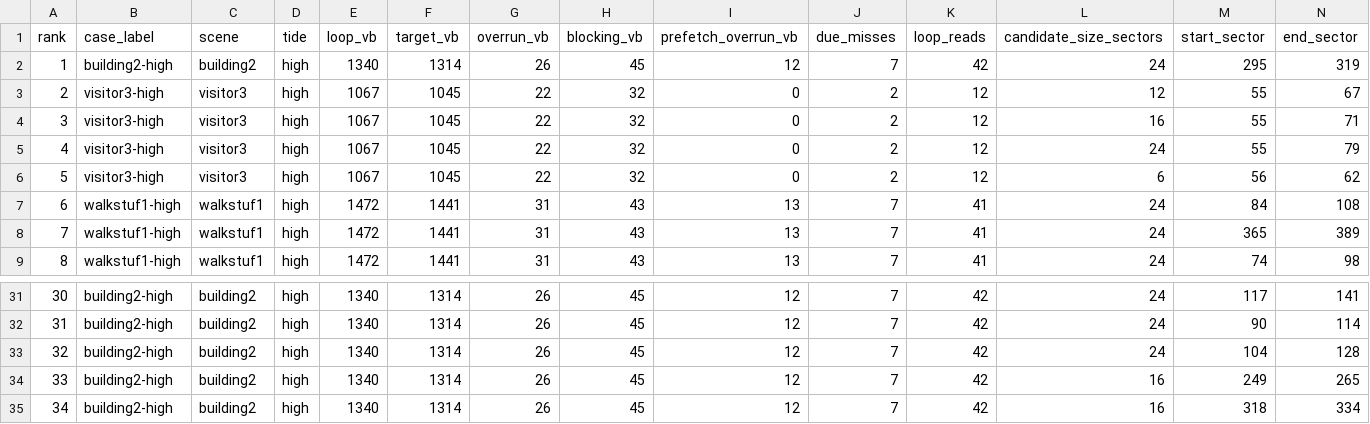
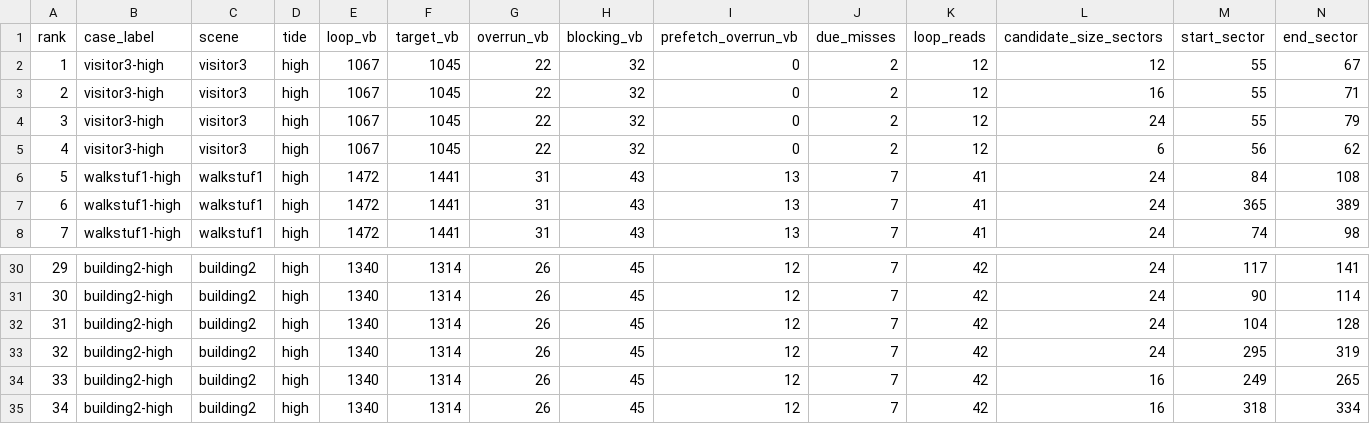
Before and after one commit to huntergdavis/johnny-castaway-ps1, a CSV file: docs/ps1/performance-read-candidate-matrix.csv, drawn as a sheet; only a part is shown, gaps mark what is left out; removed rows and columns are numbered as before the commit, all else as after; rows hold the shown columns only; the diff names each change by its address in the sheet, - before the commit and + after, or states it on an @@ line.

Commit message:
docs: close building2 high 295 owner probes

```diff
--- a/docs/ps1/performance-read-candidate-matrix.csv
+++ b/docs/ps1/performance-read-candidate-matrix.csv
-row 2: 1 | building2-high | building2 | high | 1340 | 1314 | 26 | 45 | 12 | 7 | 42 | 24 | 295 | 319
@@ column A (rank) renumbered between rows 2 and 32 @@
+row 33: 32 | building2-high | building2 | high | 1340 | 1314 | 26 | 45 | 12 | 7 | 42 | 24 | 295 | 319
```
Also changed, not shown: docs/ps1/performance-under-green-attribution.csv, 10 other files.
